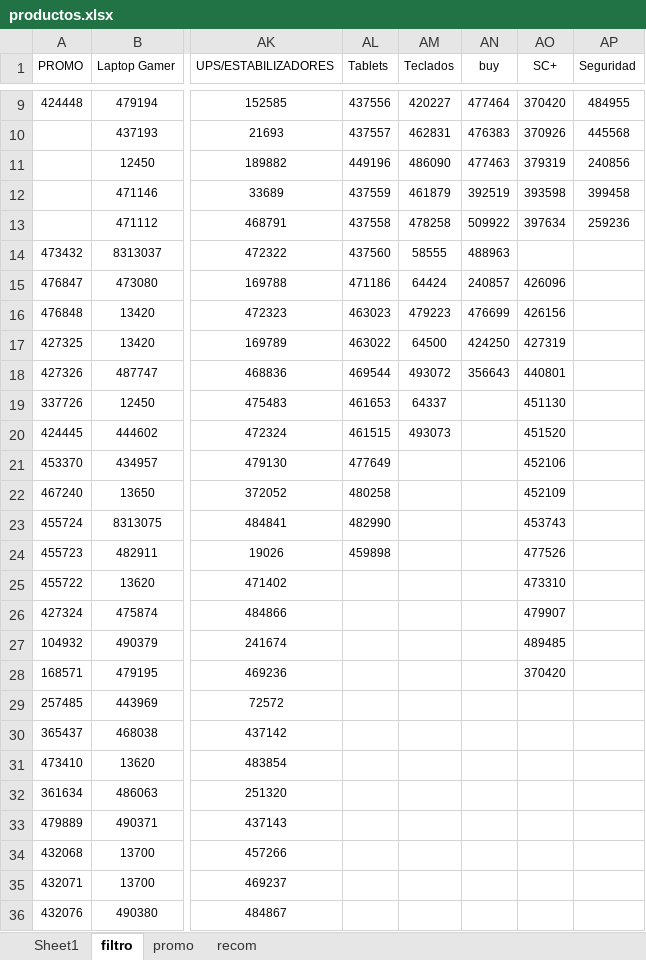
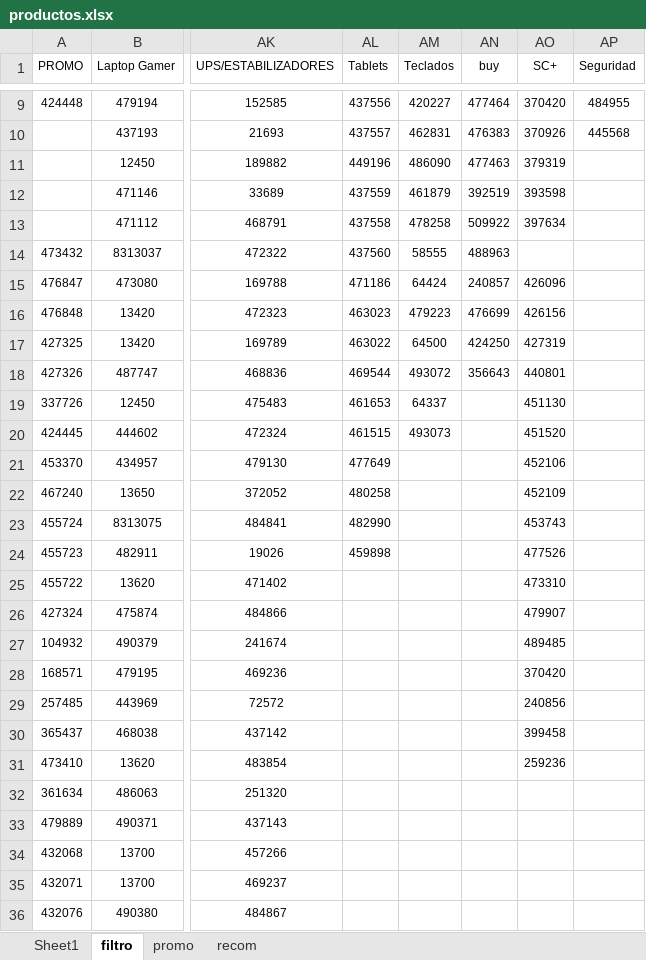
Before and after one commit to scperu/store, an Excel workbook: productos.xlsx, sheet filtro, drawn as a sheet; only a part is shown, gaps mark what is left out; values as stored, in another font and other column widths than the file's, no borders; table styles not drawn; the diff names each change by its address in the sheet, - before the commit and + after, or states it on an @@ line.

Commit message:
Add files via upload

```diff
--- a/productos.xlsx (sheet filtro)
+++ b/productos.xlsx (sheet filtro)
-AP11 (Seguridad): 240856
+AP11 (Seguridad): (empty)
-AP12 (Seguridad): 399458
+AP12 (Seguridad): (empty)
-AP13 (Seguridad): 259236
+AP13 (Seguridad): (empty)
-AO29 (SC+): (empty)
+AO29 (SC+): 240856
-AO30 (SC+): (empty)
+AO30 (SC+): 399458
-AO31 (SC+): (empty)
+AO31 (SC+): 259236
```
